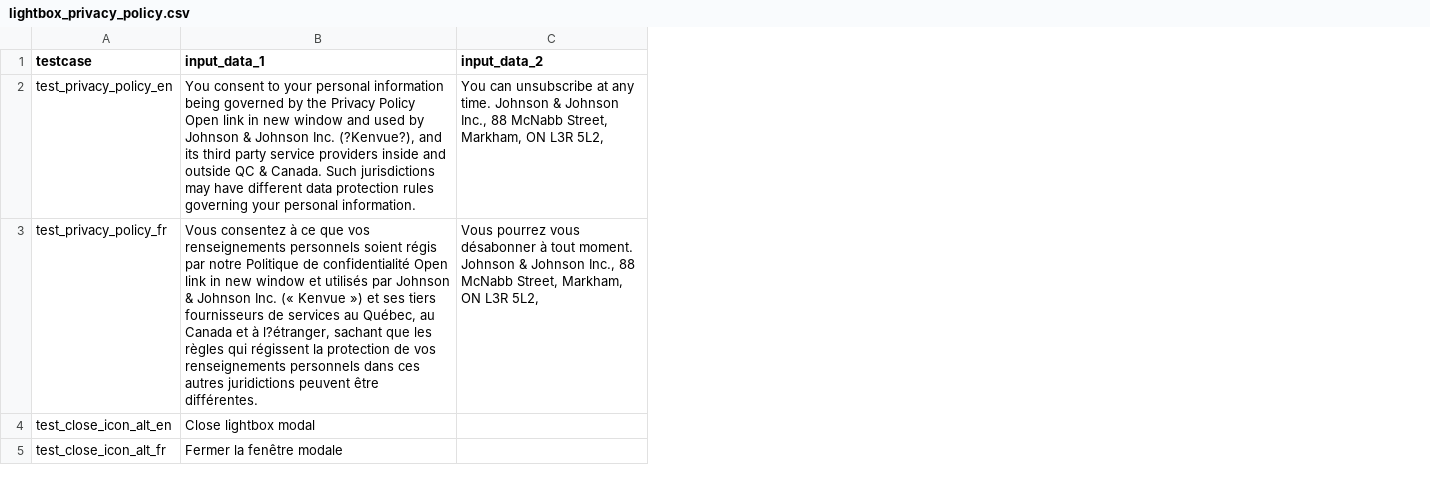
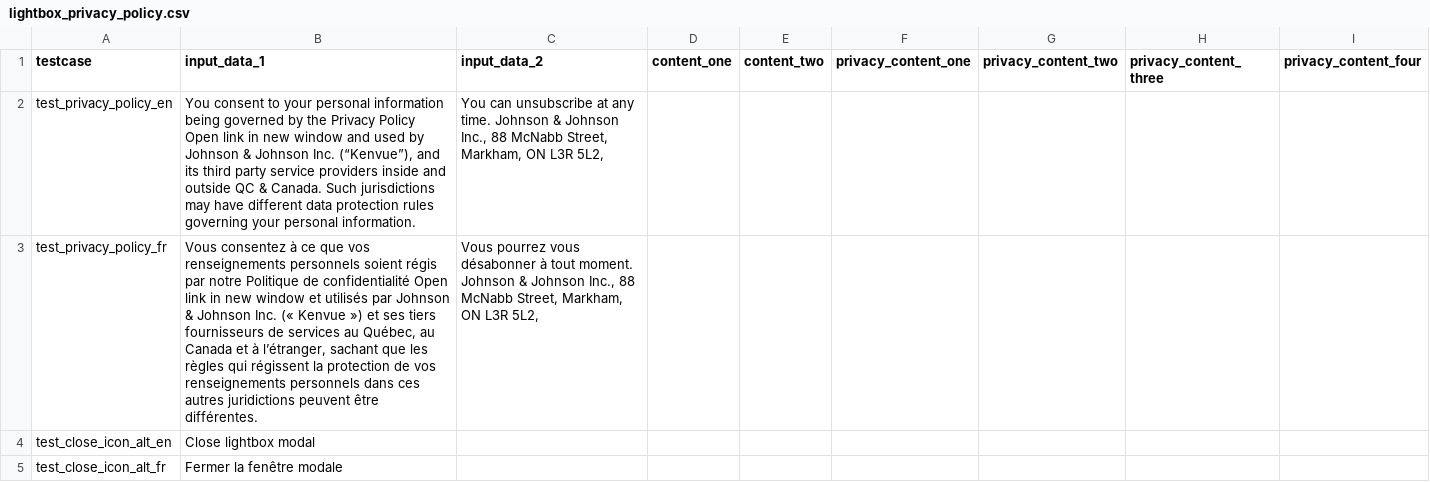
Before and after one commit to sairaj2365/CRM, a CSV file: test_data/lightbox_privacy_policy.csv, drawn as a sheet; only a part is shown; the diff covers the shown part only; the diff names each change by its address in the sheet, - before the commit and + after, or states it on an @@ line.

```diff
--- a/test_data/lightbox_privacy_policy.csv
+++ b/test_data/lightbox_privacy_policy.csv
+column D (content_one), empty
+column E (content_two), empty
+column F (privacy_content_one), empty
+column G (privacy_content_two), empty
+column H (privacy_content_three), empty
+column I (privacy_content_four), empty
-B2 (input_data_1): …Johnson Inc. (?Kenvue?), and its…
+B2 (input_data_1): …Johnson Inc. (“Kenvue”), and its…
-B3 (input_data_1): …et à l?étranger, sachant que…
+B3 (input_data_1): …et à l’étranger, sachant que…
```
Also changed, not shown: 2 added rows elsewhere in this file, test_data/test_webform.csv, 8 other files.
